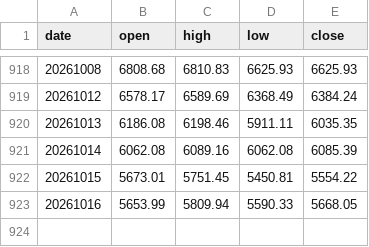
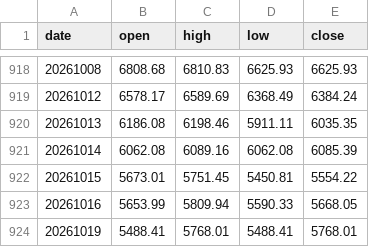
Before and after one commit to onekindalpha/breadth-analysis-dashboard, a CSV file: data/kospi_index.csv, drawn as a sheet; only a part is shown, gaps mark what is left out.

```diff
--- a/data/kospi_index.csv
+++ b/data/kospi_index.csv
@@ -923 +923,2 @@ date,open,high,low,close
 20261016,5653.99,5809.94,5590.33,5668.05
+20261019,5488.41,5768.01,5488.41,5768.01
```
Also changed, not shown: data/kosdaq_index.csv.
